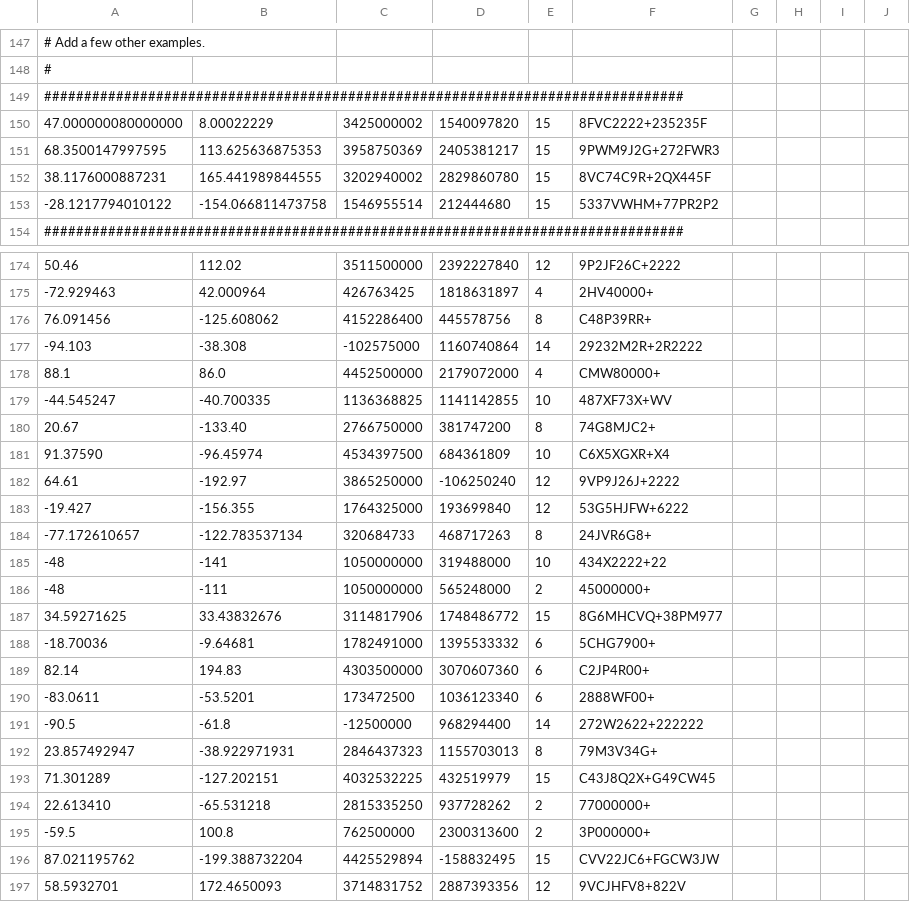
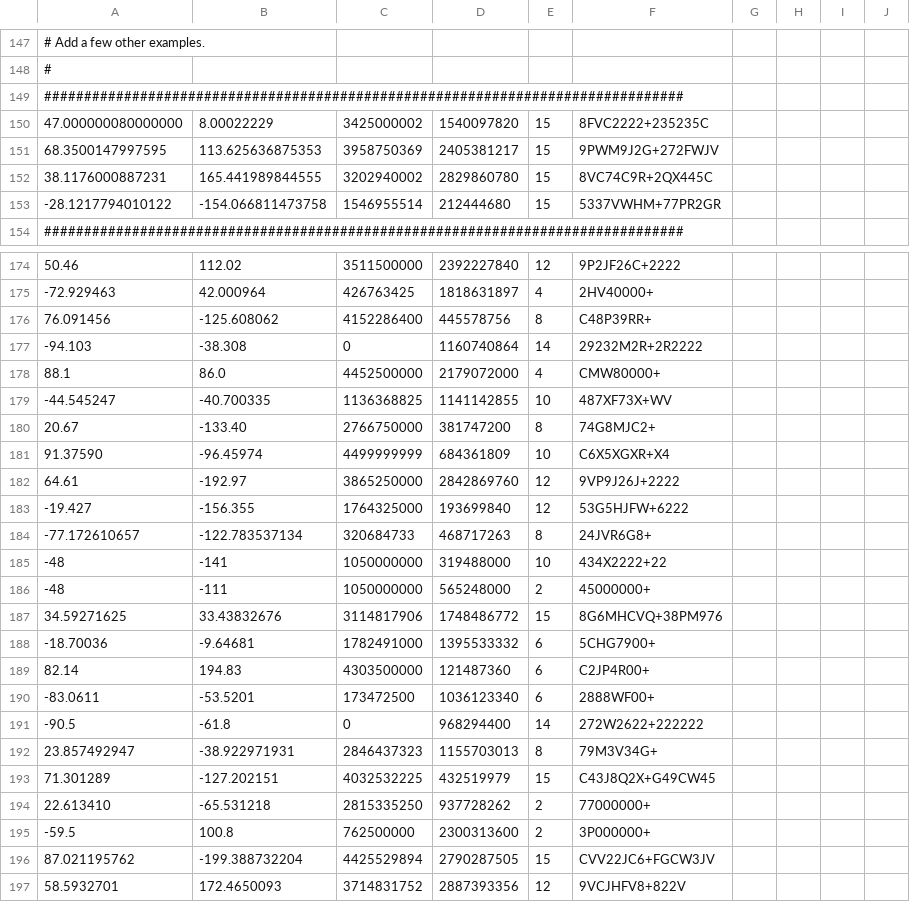
Before and after one commit to google/open-location-code, a CSV file: test_data/encoding.csv, drawn as a sheet; only a part is shown, gaps mark what is left out; the diff covers the shown part only.

```diff
--- a/test_data/encoding.csv
+++ b/test_data/encoding.csv
@@ -149,6 +149,6 @@
 ################################################################################
-47.000000080000000,8.00022229,3425000002,1540097820,15,8FVC2222+235235F
-68.3500147997595,113.625636875353,3958750369,2405381217,15,9PWM9J2G+272FWR3
-38.1176000887231,165.441989844555,3202940002,2829860780,15,8VC74C9R+2QX445F
--28.1217794010122,-154.066811473758,1546955514,212444680,15,5337VWHM+77PR2P2
+47.000000080000000,8.00022229,3425000002,1540097820,15,8FVC2222+235235C
+68.3500147997595,113.625636875353,3958750369,2405381217,15,9PWM9J2G+272FWJV
+38.1176000887231,165.441989844555,3202940002,2829860780,15,8VC74C9R+2QX445C
+-28.1217794010122,-154.066811473758,1546955514,212444680,15,5337VWHM+77PR2GR
 ################################################################################
@@ -176,3 +176,3 @@
 76.091456,-125.608062,4152286400,445578756,8,C48P39RR+
--94.103,-38.308,-102575000,1160740864,14,29232M2R+2R2222
+-94.103,-38.308,0,1160740864,14,29232M2R+2R2222
 88.1,86.0,4452500000,2179072000,4,CMW80000+
@@ -180,4 +180,4 @@
 20.67,-133.40,2766750000,381747200,8,74G8MJC2+
-91.37590,-96.45974,4534397500,684361809,10,C6X5XGXR+X4
-64.61,-192.97,3865250000,-106250240,12,9VP9J26J+2222
+91.37590,-96.45974,4499999999,684361809,10,C6X5XGXR+X4
+64.61,-192.97,3865250000,2842869760,12,9VP9J26J+2222
 -19.427,-156.355,1764325000,193699840,12,53G5HJFW+6222
@@ -186,7 +186,7 @@
 -48,-111,1050000000,565248000,2,45000000+
-34.59271625,33.43832676,3114817906,1748486772,15,8G6MHCVQ+38PM977
+34.59271625,33.43832676,3114817906,1748486772,15,8G6MHCVQ+38PM976
 -18.70036,-9.64681,1782491000,1395533332,6,5CHG7900+
-82.14,194.83,4303500000,3070607360,6,C2JP4R00+
+82.14,194.83,4303500000,121487360,6,C2JP4R00+
 -83.0611,-53.5201,173472500,1036123340,6,2888WF00+
--90.5,-61.8,-12500000,968294400,14,272W2622+222222
+-90.5,-61.8,0,968294400,14,272W2622+222222
 23.857492947,-38.922971931,2846437323,1155703013,8,79M3V34G+
@@ -195,3 +195,3 @@
 -59.5,100.8,762500000,2300313600,2,3P000000+
-87.021195762,-199.388732204,4425529894,-158832495,15,CVV22JC6+FGCW3JW
+87.021195762,-199.388732204,4425529894,2790287505,15,CVV22JC6+FGCW3JV
 58.5932701,172.4650093,3714831752,2887393356,12,9VCJHFV8+822V
```
Also changed, not shown: 57 edited cells elsewhere in this file.
